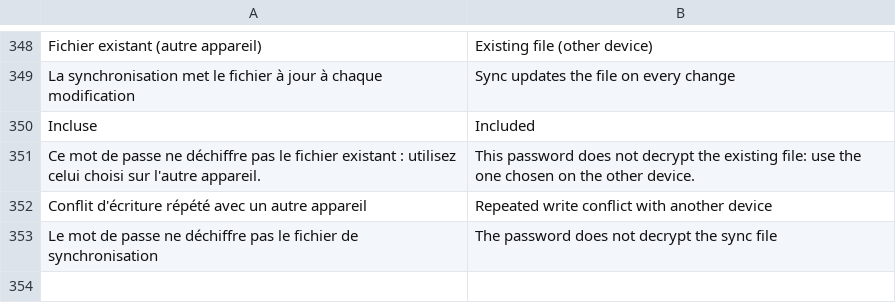
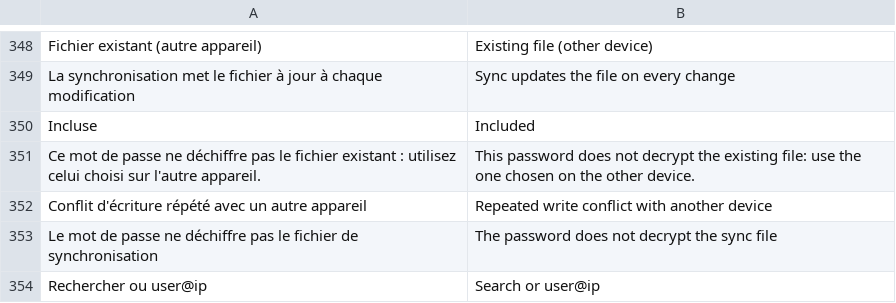
Before and after one commit to MrDDream/Nautile, a TSV file: core/i18n/translations/en4.tsv, drawn as a sheet; only a part is shown, gaps mark what is left out; the diff names each change by its address in the sheet, - before the commit and + after, or states it on an @@ line.

```diff
--- a/core/i18n/translations/en4.tsv
+++ b/core/i18n/translations/en4.tsv
+row 354: Rechercher ou user@ip | Search or user@ip
```
Also changed, not shown: 2 other files.
